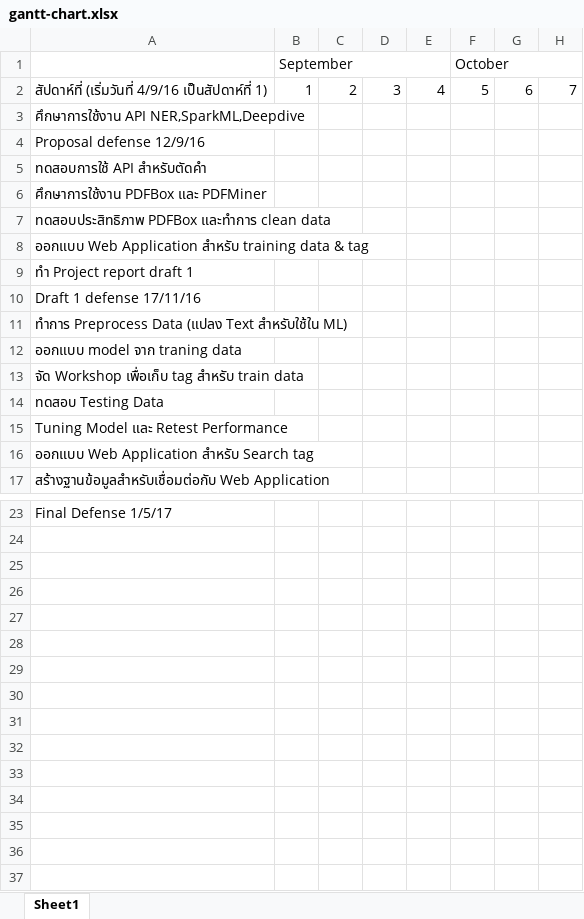
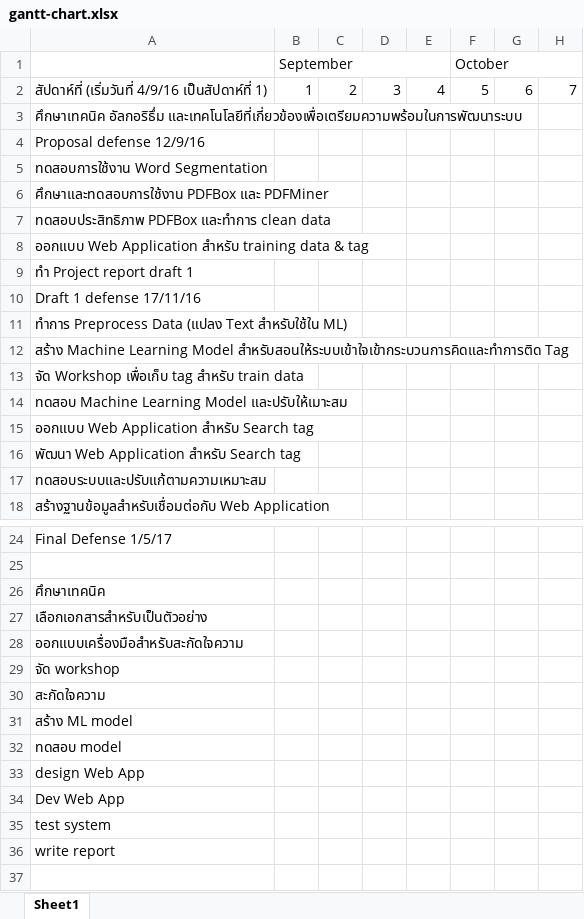
Before and after one commit to Nagisachan/project_y4, an Excel workbook: Document/Project Report Term 1/gantt-chart.xlsx, sheet Sheet1, drawn as a sheet; only a part is shown, gaps mark what is left out; the shorter side is filled out with more unchanged rows; values as stored, in another font and other column widths than the file's, no cell formats; removed rows and columns are numbered as before the commit, all else as after; rows hold the shown columns only; the diff names each change by its address in the sheet, - before the commit and + after, or states it on an @@ line.

Commit message:
Draft 10 + gantt chart

```diff
--- a/Document/Project Report Term 1/gantt-chart.xlsx (sheet Sheet1)
+++ b/Document/Project Report Term 1/gantt-chart.xlsx (sheet Sheet1)
-A3: ศึกษาการใช้งาน API NER,SparkML,Deepdive
+A3: ศึกษาเทคนิค อัลกอริธึ่ม และเทคโนโลยีที่เกี่ยวข้องเพื่อเตรียมความพร้อมในการพัฒนาระบบ
-A5: ทดสอบการใช้ API สำหรับตัดคำ
+A5: ทดสอบการใช้งาน Word Segmentation
-A6: ศึกษาการใช้งาน PDFBox และ PDFMiner
+A6: ศึกษาและทดสอบการใช้งาน PDFBox และ PDFMiner
-A12: ออกแบบ model จาก traning data
+A12: สร้าง Machine Learning Model สำหรับสอนให้ระบบเข้าใจเข้ากระบวนการคิดและทำการติด Tag
-A14: ทดสอบ Testing Data
+A14: ทดสอบ Machine Learning Model และปรับให้เมาะสม
-row 15: Tuning Model และ Retest Performance
+row 16: พัฒนา Web Application สำหรับ Search tag
+row 17: ทดสอบระบบและปรับแก้ตามความเหมาะสม
-A26: (empty)
+A26: ศึกษาเทคนิค
-A27: (empty)
+A27: เลือกเอกสารสำหรับเป็นตัวอย่าง
-A28: (empty)
+A28: ออกแบบเครื่องมือสำหรับสะกัดใจความ
-A29: (empty)
+A29: จัด workshop
+row 30: สะกัดใจความ
+row 31: สร้าง ML model
+row 32: ทดสอบ model
+row 33: design Web App
+row 34: Dev Web App
+row 35: test system
+row 36: write report
```
Also changed, not shown: cell formats, 3 other files.
